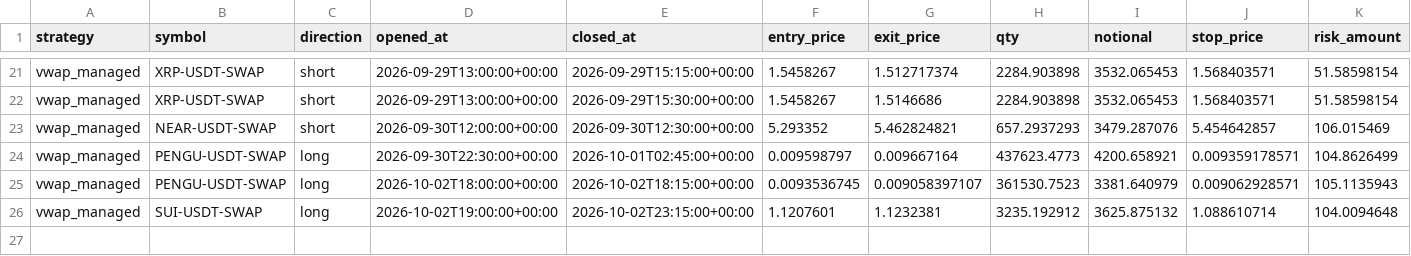
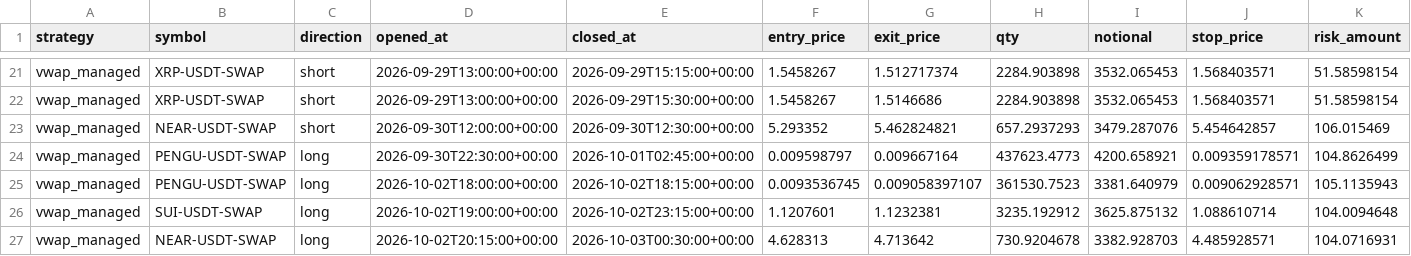
Before and after one commit to klonnist/crypto-paper-bot, a CSV file: ledgers_scalp/vwap_managed/trades.csv, drawn as a sheet; only a part is shown, gaps mark what is left out; rows hold the shown columns only; the diff names each change by its address in the sheet, - before the commit and + after, or states it on an @@ line.

```diff
--- a/ledgers_scalp/vwap_managed/trades.csv
+++ b/ledgers_scalp/vwap_managed/trades.csv
+row 27: vwap_managed | NEAR-USDT-SWAP | long | 2026-10-02T20:15:00+00:00 | 2026-10-03T00:30:00+00:00 | 4.628313 | 4.713642 | 730.9204678 | 3382.928703 | 4.485928571 | 104.0716931
```
Also changed, not shown: ledgers_scalp/scalp_fixed/equity.csv, ledgers_scalp/scalp_patient/equity.csv, 7 other files.
